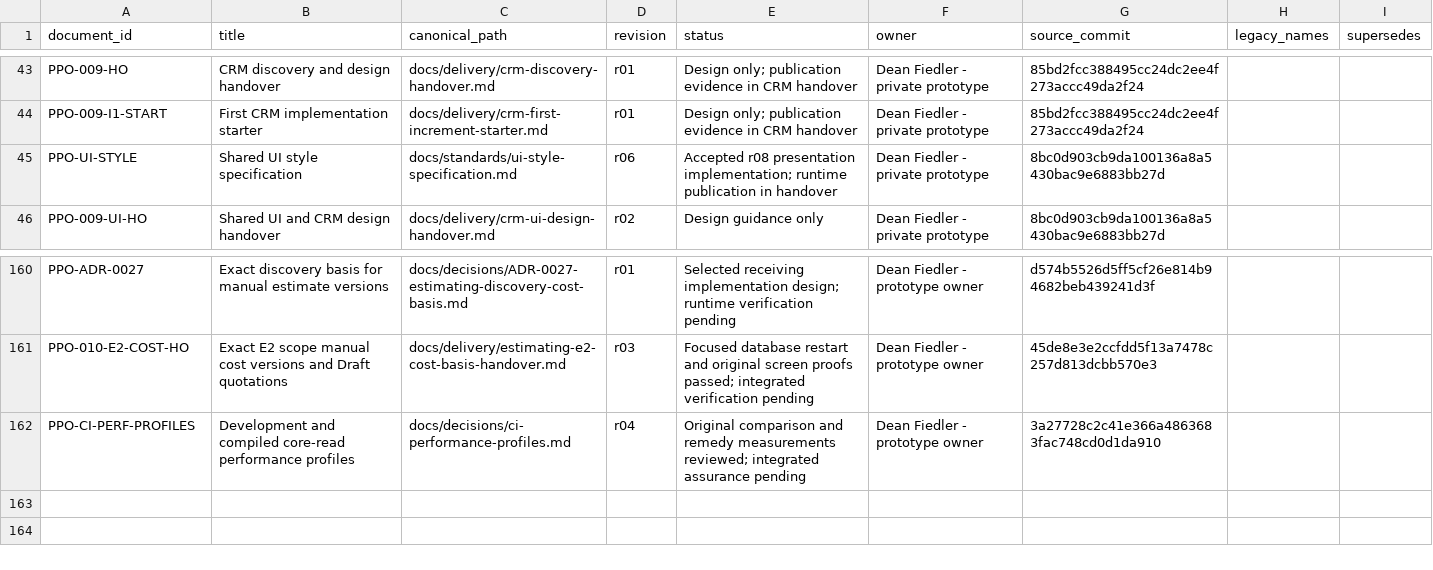
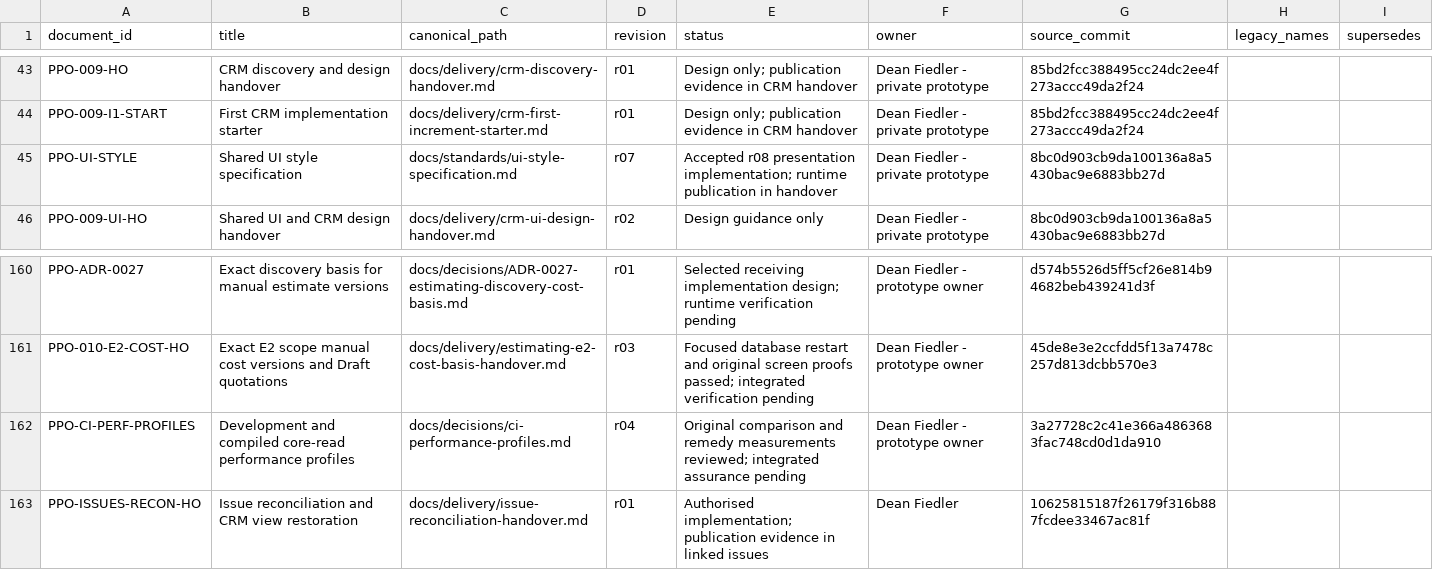
Before and after one commit to deanrfiedler-gif/powerplants-one, a CSV file: docs/standards/document-register.csv, drawn as a sheet; only a part is shown, gaps mark what is left out.

Commit message:
Restore CRM worklist URLs and reconcile delivered issues

```diff
--- a/docs/standards/document-register.csv
+++ b/docs/standards/document-register.csv
@@ -44,3 +44,3 @@ PPO-009-HO,CRM discovery and design handover,docs/delivery/crm-discovery-handove
 PPO-009-I1-START,First CRM implementation starter,docs/delivery/crm-first-increment-starter.md,r01,Design only; publication evidence in CRM handover,Dean Fiedler - private prototype,85bd2fcc388495cc24dc2ee4f273accc49da2f24,,
-PPO-UI-STYLE,Shared UI style specification,docs/standards/ui-style-specification.md,r06,Accepted r08 presentation implementation; runtime publication in handover,Dean Fiedler - private prototype,8bc0d903cb9da100136a8a5430bac9e6883bb27d,,
+PPO-UI-STYLE,Shared UI style specification,docs/standards/ui-style-specification.md,r07,Accepted r08 presentation implementation; runtime publication in handover,Dean Fiedler - private prototype,8bc0d903cb9da100136a8a5430bac9e6883bb27d,,
 PPO-009-UI-HO,Shared UI and CRM design handover,docs/delivery/crm-ui-design-handover.md,r02,Design guidance only,Dean Fiedler - private prototype,8bc0d903cb9da100136a8a5430bac9e6883bb27d,,
@@ -162 +162,2 @@ PPO-010-E2-COST-HO,Exact E2 scope manual cost versions and Draft quotations,docs
 PPO-CI-PERF-PROFILES,Development and compiled core-read performance profiles,docs/decisions/ci-performance-profiles.md,r04,Original comparison and remedy measurements reviewed; integrated assurance pending,Dean Fiedler - prototype owner,3a27728c2c41e366a4863683fac748cd0d1da910,,
+PPO-ISSUES-RECON-HO,Issue reconciliation and CRM view restoration,docs/delivery/issue-reconciliation-handover.md,r01,Authorised implementation; publication evidence in linked issues,Dean Fiedler,10625815187f26179f316b887fcdee33467ac81f,,
```
Also changed, not shown: 12 other files.
